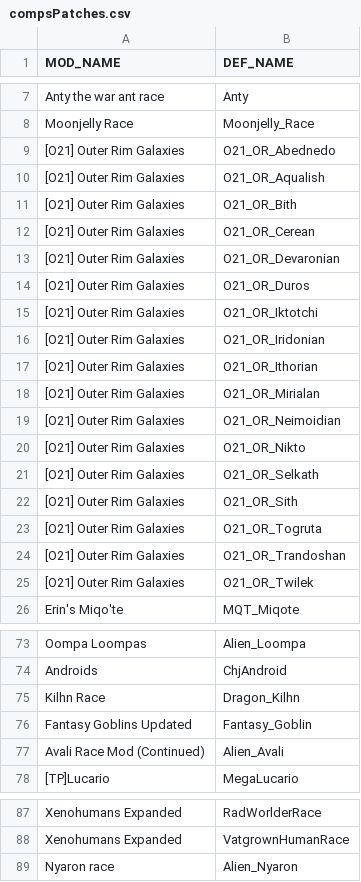
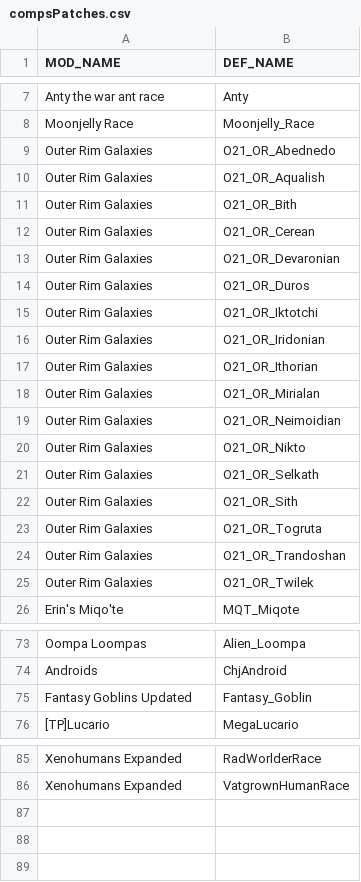
Before and after one commit to Niwatori401/RimRound, a CSV file: Patches/PatchMaker/compsPatches.csv, drawn as a sheet; only a part is shown, gaps mark what is left out.

Commit message:
Fix patches for Outer Rim Galaxies. Remove partial support for buggy races.

```diff
--- a/Patches/PatchMaker/compsPatches.csv
+++ b/Patches/PatchMaker/compsPatches.csv
@@ -8,19 +8,19 @@ Anty the war ant race,Anty
 Moonjelly Race,Moonjelly_Race
-[O21] Outer Rim Galaxies,O21_OR_Abednedo
-[O21] Outer Rim Galaxies,O21_OR_Aqualish
-[O21] Outer Rim Galaxies,O21_OR_Bith
-[O21] Outer Rim Galaxies,O21_OR_Cerean
-[O21] Outer Rim Galaxies,O21_OR_Devaronian
-[O21] Outer Rim Galaxies,O21_OR_Duros
-[O21] Outer Rim Galaxies,O21_OR_Iktotchi
-[O21] Outer Rim Galaxies,O21_OR_Iridonian
-[O21] Outer Rim Galaxies,O21_OR_Ithorian
-[O21] Outer Rim Galaxies,O21_OR_Mirialan
-[O21] Outer Rim Galaxies,O21_OR_Neimoidian
-[O21] Outer Rim Galaxies,O21_OR_Nikto
-[O21] Outer Rim Galaxies,O21_OR_Selkath
-[O21] Outer Rim Galaxies,O21_OR_Sith
-[O21] Outer Rim Galaxies,O21_OR_Togruta
-[O21] Outer Rim Galaxies,O21_OR_Trandoshan
-[O21] Outer Rim Galaxies,O21_OR_Twilek
+Outer Rim Galaxies,O21_OR_Abednedo
+Outer Rim Galaxies,O21_OR_Aqualish
+Outer Rim Galaxies,O21_OR_Bith
+Outer Rim Galaxies,O21_OR_Cerean
+Outer Rim Galaxies,O21_OR_Devaronian
+Outer Rim Galaxies,O21_OR_Duros
+Outer Rim Galaxies,O21_OR_Iktotchi
+Outer Rim Galaxies,O21_OR_Iridonian
+Outer Rim Galaxies,O21_OR_Ithorian
+Outer Rim Galaxies,O21_OR_Mirialan
+Outer Rim Galaxies,O21_OR_Neimoidian
+Outer Rim Galaxies,O21_OR_Nikto
+Outer Rim Galaxies,O21_OR_Selkath
+Outer Rim Galaxies,O21_OR_Sith
+Outer Rim Galaxies,O21_OR_Togruta
+Outer Rim Galaxies,O21_OR_Trandoshan
+Outer Rim Galaxies,O21_OR_Twilek
 Erin's Miqo'te,MQT_Miqote
@@ -74,5 +74,3 @@ Oompa Loompas,Alien_Loompa
 Androids,ChjAndroid
-Kilhn Race,Dragon_Kilhn
 Fantasy Goblins Updated,Fantasy_Goblin
-Avali Race Mod (Continued),Alien_Avali
 [TP]Lucario,MegaLucario
@@ -88,2 +86 @@ Xenohumans Expanded,RadWorlderRace
 Xenohumans Expanded,VatgrownHumanRace
-Nyaron race,Alien_Nyaron
```
Also changed, not shown: 21 other files.
